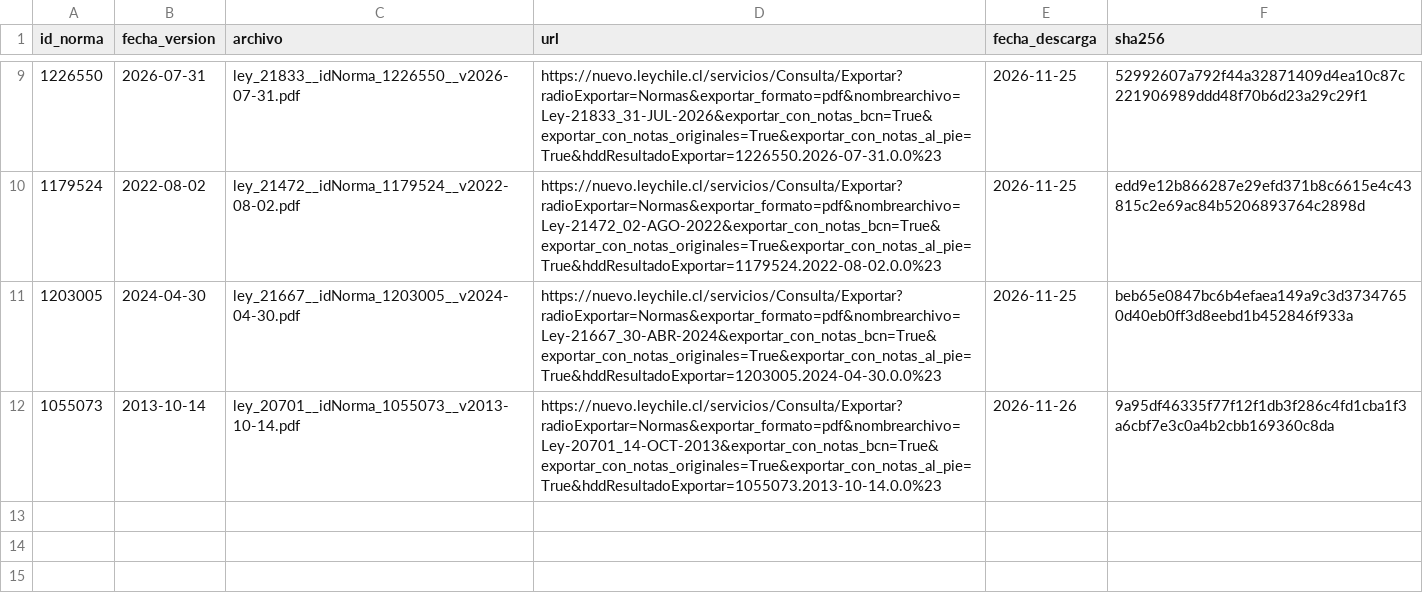
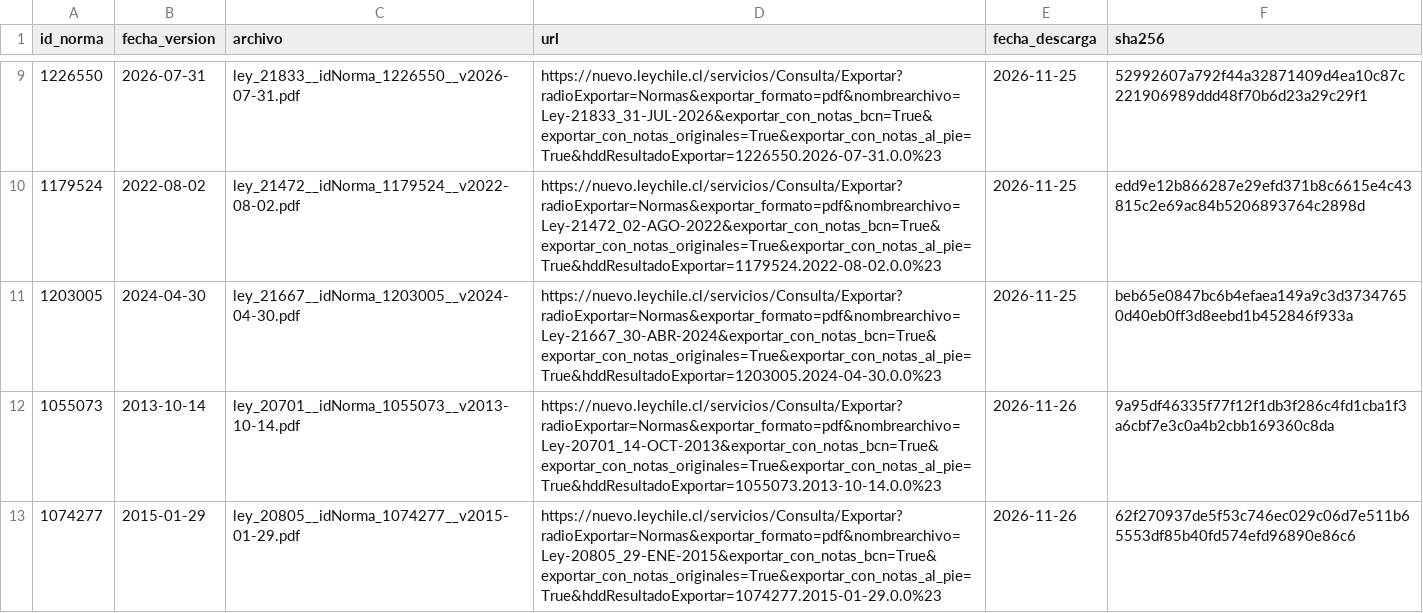
Before and after one commit to Pinzun/grafo-regulatorio, a CSV file: datos/raw/pdf/descargas_pdf.csv, drawn as a sheet; only a part is shown, gaps mark what is left out; the diff names each change by its address in the sheet, - before the commit and + after, or states it on an @@ line.

```diff
--- a/datos/raw/pdf/descargas_pdf.csv
+++ b/datos/raw/pdf/descargas_pdf.csv
+row 13: 1074277 | 2015-01-29 | ley_20805__idNorma_1074277__v2015-01-29.pdf | https://nuevo.leychile.cl/servicios/Consulta/Exportar?radioExportar=Normas&exportar_formato=pdf&nombrearchivo=Ley-20805_29-ENE-2015&exportar_con_notas_bcn=True&exportar_con_notas_originales=True&exportar_con_notas_al_pie=True&hddResultadoExportar=1074277.2015-01-29.0.0%23 | 2026-11-26 | 62f270937de5f53c746ec029c06d7e511b65553df85b40fd574efd96890e86c6
```
Also changed, not shown: datos/derivados/contraste_notas_bcn.csv, datos/derivados/historia_articulos.csv, 28 other files.
